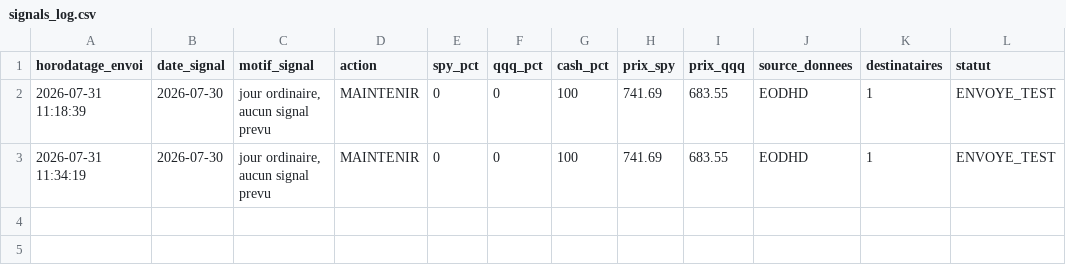
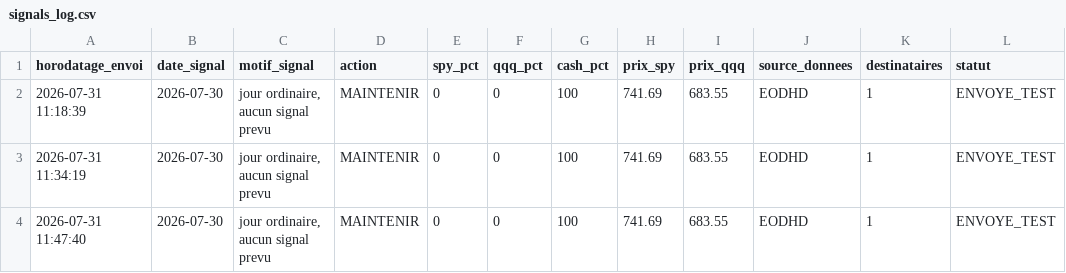
Before and after one commit to Arns11/ACCDM-US-Quant-Momentum, a CSV file: signals_log.csv, drawn as a sheet.

```diff
--- a/signals_log.csv
+++ b/signals_log.csv
@@ -3 +3,2 @@ horodatage_envoi,date_signal,motif_signal,action,spy_pct,qqq_pct,cash_pct,prix_s
 2026-07-31 11:34:19,2026-07-30,"jour ordinaire, aucun signal prevu",MAINTENIR,0,0,100,741.69,683.55,EODHD,1,ENVOYE_TEST
+2026-07-31 11:47:40,2026-07-30,"jour ordinaire, aucun signal prevu",MAINTENIR,0,0,100,741.69,683.55,EODHD,1,ENVOYE_TEST
```
Also changed, not shown: 1 other file.
